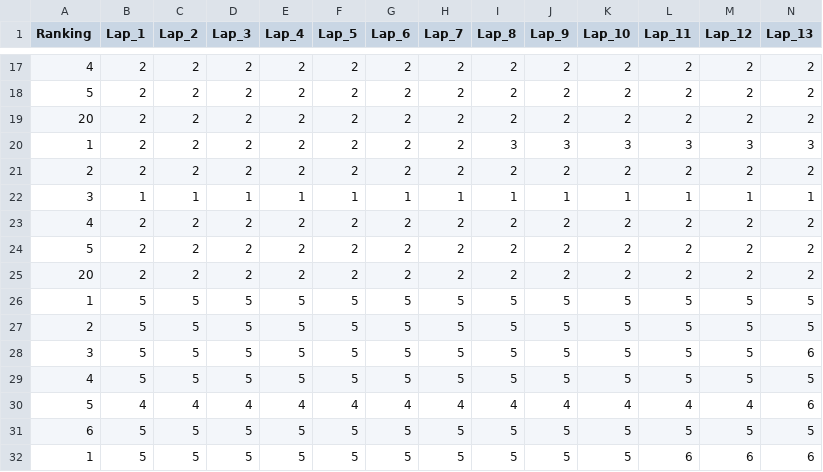
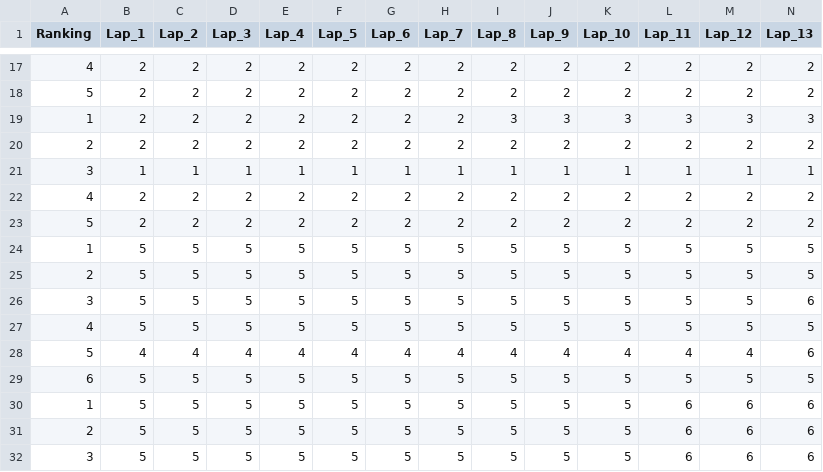
Before and after one commit to GibranHamrouniCases/GibranHamrouniCases.github.io, a CSV file: F1_Tyres_Red_Num.csv, drawn as a sheet; only a part is shown, gaps mark what is left out; the shorter side is filled out with more unchanged rows; rows hold the shown columns only; the diff names each change by its address in the sheet, - before the commit and + after, or states it on an @@ line.

Commit message:
F1

```diff
--- a/F1_Tyres_Red_Num.csv
+++ b/F1_Tyres_Red_Num.csv
-row 19: 20 | 2 | 2 | 2 | 2 | 2 | 2 | 2 | 2 | 2 | 2 | 2 | 2 | 2
-row 25: 20 | 2 | 2 | 2 | 2 | 2 | 2 | 2 | 2 | 2 | 2 | 2 | 2 | 2
```
